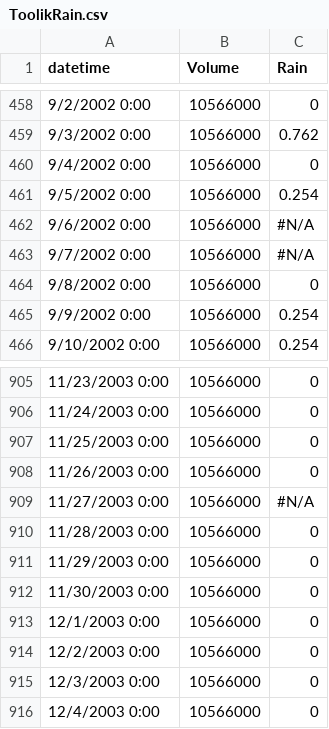
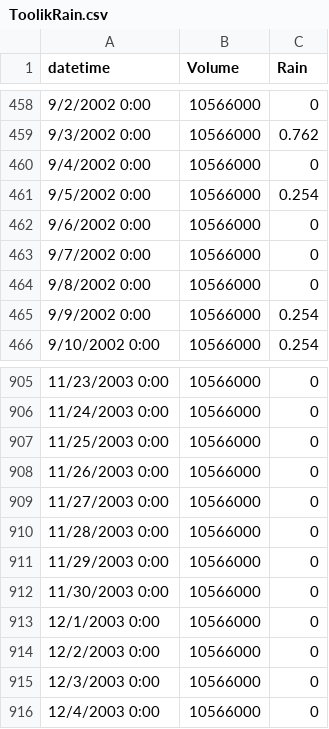
Before and after one commit to GLEON/SOS, a CSV file: ToolikLake/ToolikRain.csv, drawn as a sheet; only a part is shown, gaps mark what is left out.

Commit message:
correct error in rain file

```diff
--- a/ToolikLake/ToolikRain.csv
+++ b/ToolikLake/ToolikRain.csv
@@ -461,4 +461,4 @@ datetime,Volume,Rain
 9/5/2002 0:00,10566000,0.254
-9/6/2002 0:00,10566000,#N/A
-9/7/2002 0:00,10566000,#N/A
+9/6/2002 0:00,10566000,0
+9/7/2002 0:00,10566000,0
 9/8/2002 0:00,10566000,0
@@ -908,3 +908,3 @@ datetime,Volume,Rain
 11/26/2003 0:00,10566000,0
-11/27/2003 0:00,10566000,#N/A
+11/27/2003 0:00,10566000,0
 11/28/2003 0:00,10566000,0
```
